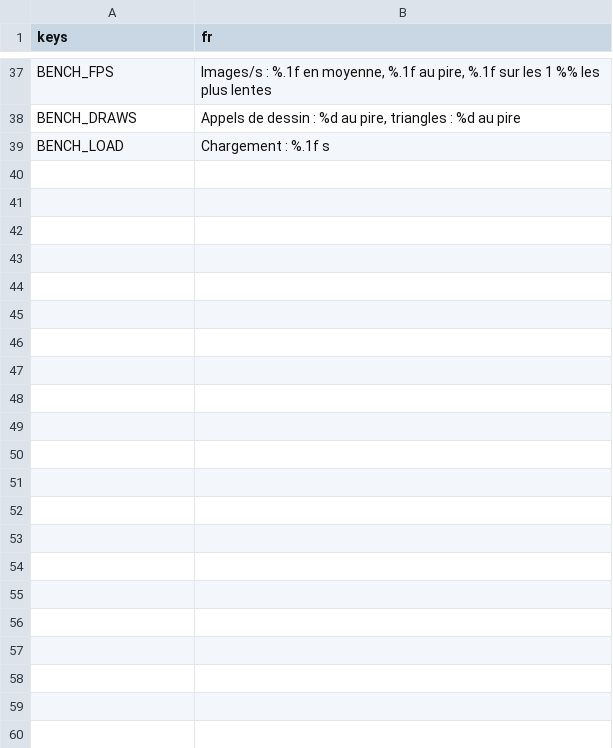
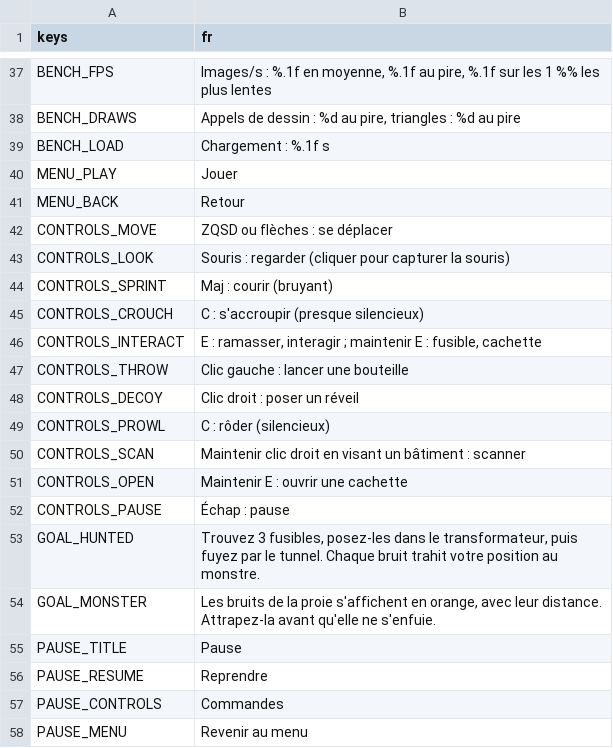
Before and after one commit to retardAFK/echo, a CSV file: game/i18n/strings.csv, drawn as a sheet; only a part is shown, gaps mark what is left out; the diff names each change by its address in the sheet, - before the commit and + after, or states it on an @@ line.

```diff
--- a/game/i18n/strings.csv
+++ b/game/i18n/strings.csv
+row 40: MENU_PLAY | Jouer
+row 41: MENU_BACK | Retour
+row 42: CONTROLS_MOVE | ZQSD ou flèches : se déplacer
+row 43: CONTROLS_LOOK | Souris : regarder (cliquer pour capturer la souris)
+row 44: CONTROLS_SPRINT | Maj : courir (bruyant)
+row 45: CONTROLS_CROUCH | C : s'accroupir (presque silencieux)
+row 46: CONTROLS_INTERACT | E : ramasser, interagir ; maintenir E : fusible, cachette
+row 47: CONTROLS_THROW | Clic gauche : lancer une bouteille
+row 48: CONTROLS_DECOY | Clic droit : poser un réveil
+row 49: CONTROLS_PROWL | C : rôder (silencieux)
+row 50: CONTROLS_SCAN | Maintenir clic droit en visant un bâtiment : scanner
+row 51: CONTROLS_OPEN | Maintenir E : ouvrir une cachette
+row 52: CONTROLS_PAUSE | Échap : pause
+row 53: GOAL_HUNTED | Trouvez 3 fusibles, posez-les dans le transformateur, puis fuyez par le tunnel. Chaque bruit trahit votre position au monstre.
+row 54: GOAL_MONSTER | Les bruits de la proie s'affichent en orange, avec leur distance. Attrapez-la avant qu'elle ne s'enfuie.
+row 55: PAUSE_TITLE | Pause
+row 56: PAUSE_RESUME | Reprendre
+row 57: PAUSE_CONTROLS | Commandes
+row 58: PAUSE_MENU | Revenir au menu
```
Also changed, not shown: 10 other files.
